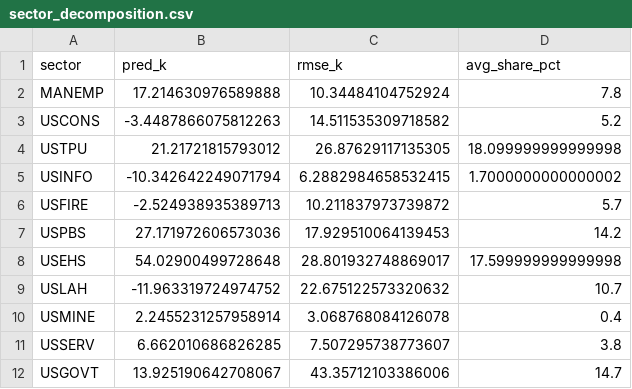
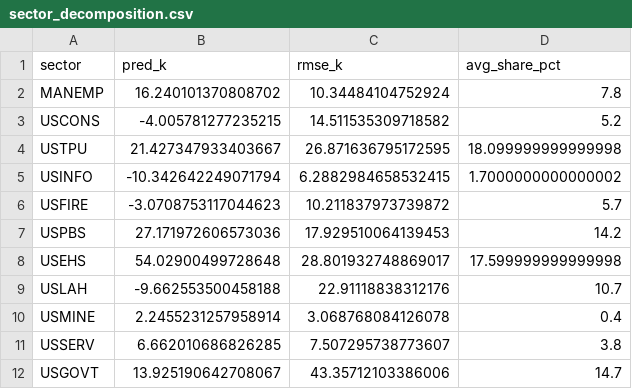
Before and after one commit to farraf-cpu/faractionradar, a CSV file: data/processed/sector_decomposition.csv, drawn as a sheet.

```diff
--- a/data/processed/sector_decomposition.csv
+++ b/data/processed/sector_decomposition.csv
@@ -1,10 +1,10 @@
 sector,pred_k,rmse_k,avg_share_pct
-MANEMP,17.214630976589888,10.34484104752924,7.8
-USCONS,-3.4487866075812263,14.511535309718582,5.2
-USTPU,21.21721815793012,26.87629117135305,18.099999999999998
+MANEMP,16.240101370808702,10.34484104752924,7.8
+USCONS,-4.005781277235215,14.511535309718582,5.2
+USTPU,21.427347933403667,26.871636795172595,18.099999999999998
 USINFO,-10.342642249071794,6.2882984658532415,1.7000000000000002
-USFIRE,-2.524938935389713,10.211837973739872,5.7
+USFIRE,-3.0708753117044623,10.211837973739872,5.7
 USPBS,27.171972606573036,17.929510064139453,14.2
 USEHS,54.02900499728648,28.801932748869017,17.599999999999998
-USLAH,-11.963319724974752,22.675122573320632,10.7
+USLAH,-9.662553500458188,22.91118838312176,10.7
 USMINE,2.2455231257958914,3.068768084126078,0.4
```
Also changed, not shown: data/processed/features.csv, data/raw/RSXFS.csv, 3 other files.
